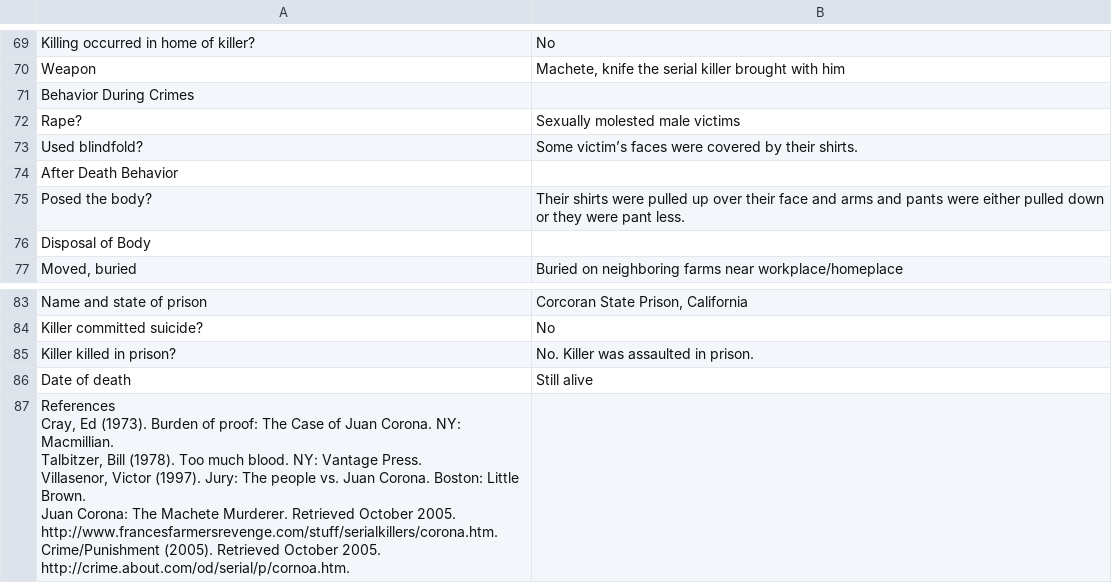
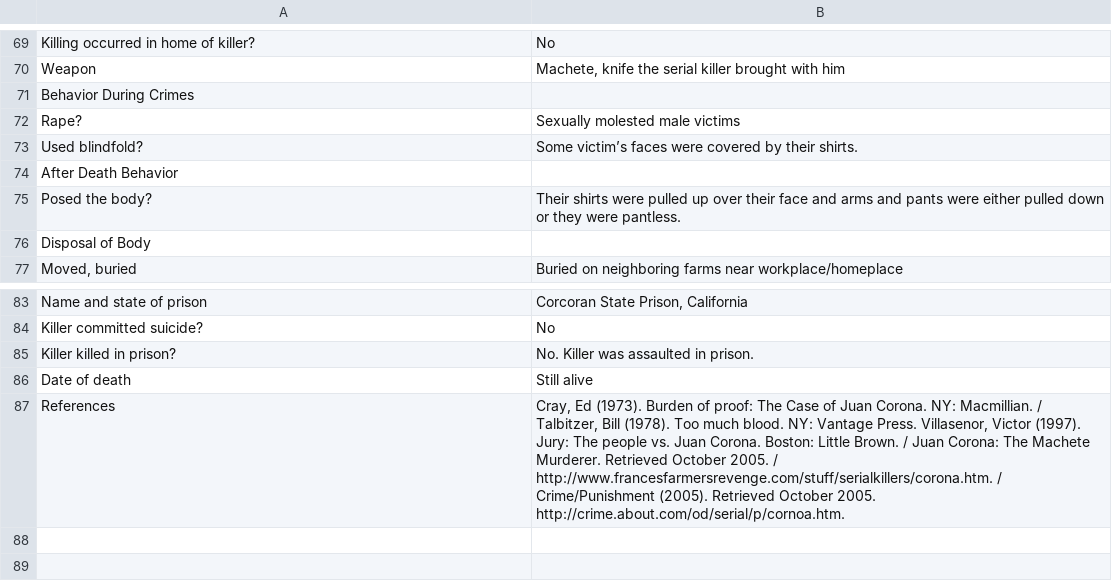
Before and after one commit to ajithksenthil/CrimeArchetypes, a CSV file: mnt/data/csv/Type2_corona_juan.csv, drawn as a sheet; only a part is shown, gaps mark what is left out; removed rows and columns are numbered as before the commit, all else as after; ↵ is a line break in a cell; the diff names each change by its address in the sheet, - before the commit and + after, or states it on an @@ line.

Commit message:
CLEANED_Type2_corona_juan.csv

```diff
--- a/mnt/data/csv/Type2_corona_juan.csv
+++ b/mnt/data/csv/Type2_corona_juan.csv
-B75: …they were pant less.
+B75: …they were pantless.
-row 87: References ↵ Cray, Ed (1973). Burden of proof: The Case of Juan Corona. NY: Macmillian. ↵ Talbitzer, Bill (1978). Too much blood. NY: Vantage Press. ↵ Villasenor, Victor (1997). Jury: The people vs. Juan Corona. Boston: Little Brown. ↵ Juan Corona: The Machete Murderer. Retrieved October 2005. ↵ http://www.francesfarmersrevenge.com/stuff/serialkillers/corona.htm. ↵ Crime/Punishment (2005). Retrieved October 2005. http://crime.about.com/od/serial/p/cornoa.htm.
+row 87: References | Cray, Ed (1973). Burden of proof: The Case of Juan Corona. NY: Macmillian. / ↵ Talbitzer, Bill (1978). Too much blood. NY: Vantage Press. Villasenor, Victor (1997). Jury: The people vs. Juan Corona. Boston: Little Brown. / Juan Corona: The Machete Murderer. Retrieved October 2005. / http://www.francesfarmersrevenge.com/stuff/serialkillers/corona.htm. / Crime/Punishment (2005). Retrieved October 2005. http://crime.about.com/od/serial/p/cornoa.htm.
```
